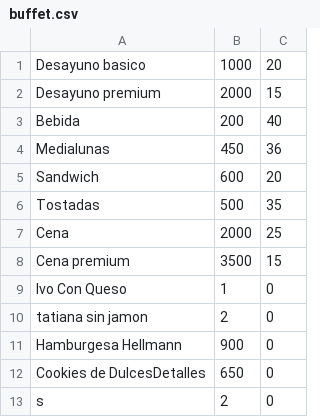
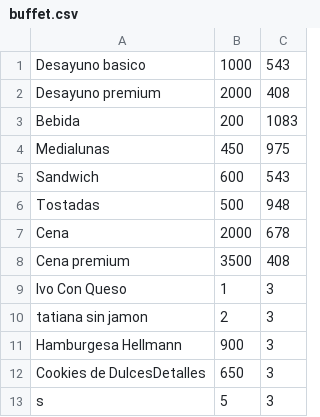
Before and after one commit to Ivocape/Hotel_4.0, a CSV file: buffet.csv, drawn as a sheet.

```diff
--- a/buffet.csv
+++ b/buffet.csv
@@ -1,13 +1,13 @@
-Desayuno basico,1000,20
-Desayuno premium,2000,15
-Bebida,200,40
-Medialunas ,450, 36
-Sandwich,600,20
-Tostadas,500,35
-Cena,2000,25
-Cena premium ,3500, 15
-Ivo Con Queso,1,0
-tatiana sin jamon,2,0
-Hamburgesa Hellmann,900,0
-Cookies de DulcesDetalles,650,0
-s,2,0
+Desayuno basico,1000,543
+Desayuno premium,2000,408
+Bebida,200,1083
+Medialunas ,450,975
+Sandwich,600,543
+Tostadas,500,948
+Cena,2000,678
+Cena premium ,3500,408
+Ivo Con Queso,1,3
+tatiana sin jamon,2,3
+Hamburgesa Hellmann,900,3
+Cookies de DulcesDetalles,650,3
+s,5,3
```
Also changed, not shown: 6 other files.
